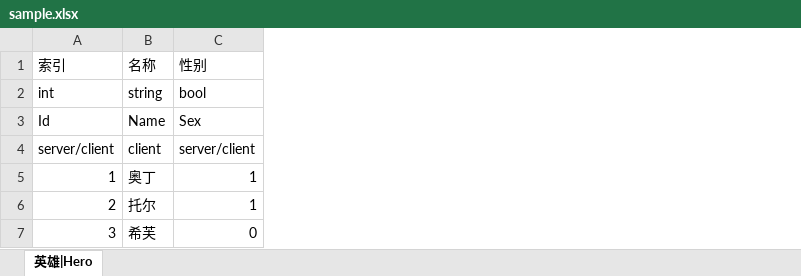
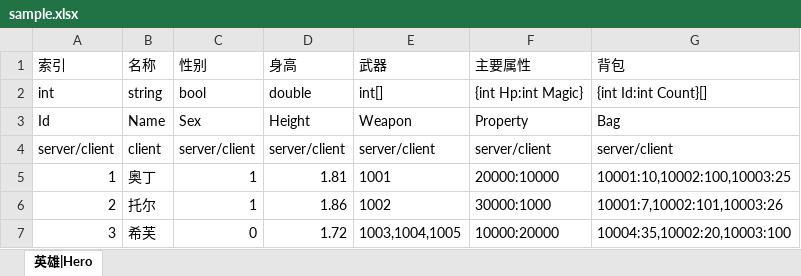
Before and after one commit to yanghuan/proton, an Excel workbook: raw/zh/sample.xlsx, sheet 英雄|Hero, drawn as a sheet; values as stored, in another font and other column widths than the file's, no borders; charts and pictures not drawn; the diff names each change by its address in the sheet, - before the commit and + after, or states it on an @@ line.

```diff
--- a/raw/zh/sample.xlsx (sheet 英雄|Hero)
+++ b/raw/zh/sample.xlsx (sheet 英雄|Hero)
+column D (身高), rows 2-7: double | Height | server/client | 1.81 | 1.86 | 1.72
+column E (武器), rows 2-7: int[] | Weapon | server/client | 1001 | 1002 | 1003,1004,1005
+column F (主要属性), rows 2-7: {int Hp:int Magic} | Property | server/client | 20000:10000 | 30000:1000 | 10000:20000
+column G (背包), rows 2-7: {int Id:int Count}[] | Bag | server/client | 10001:10,10002:100,10003:25 | 10001:7,10002:101,10003:26 | 10004:35,10002:20,10003:100
```
Also changed, not shown: 2 other files.
